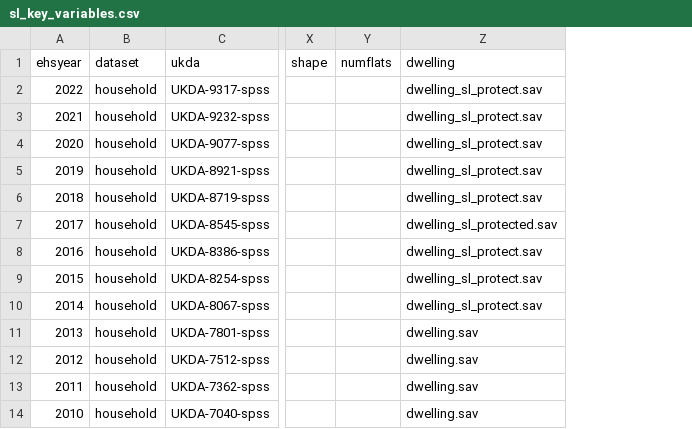
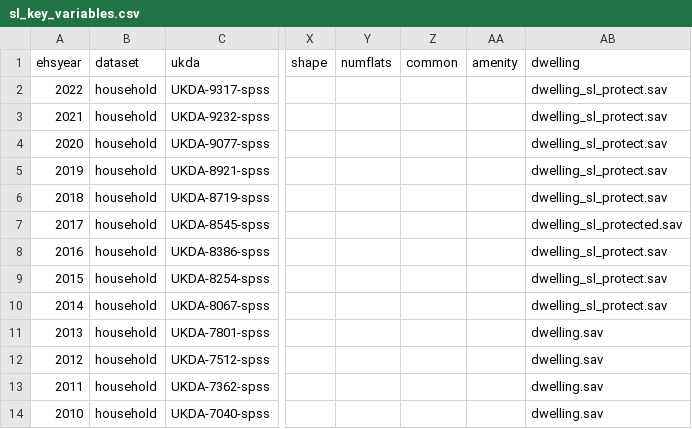
Before and after one commit to jgleeson/ehsr, a CSV file: data-raw/sl_key_variables.csv, drawn as a sheet; only a part is shown, gaps mark what is left out; the diff names each change by its address in the sheet, - before the commit and + after, or states it on an @@ line.

Commit message:
Added further accessibility variables to stock import function

```diff
--- a/data-raw/sl_key_variables.csv
+++ b/data-raw/sl_key_variables.csv
+column Z (common), empty
+column AA (amenity), empty
```
Also changed, not shown: 1 other file.
